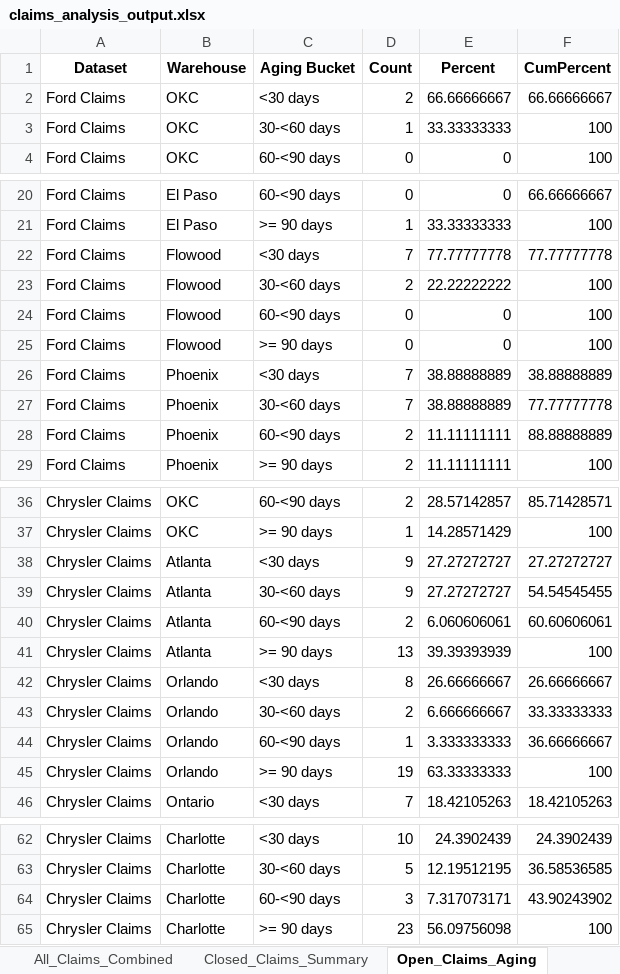
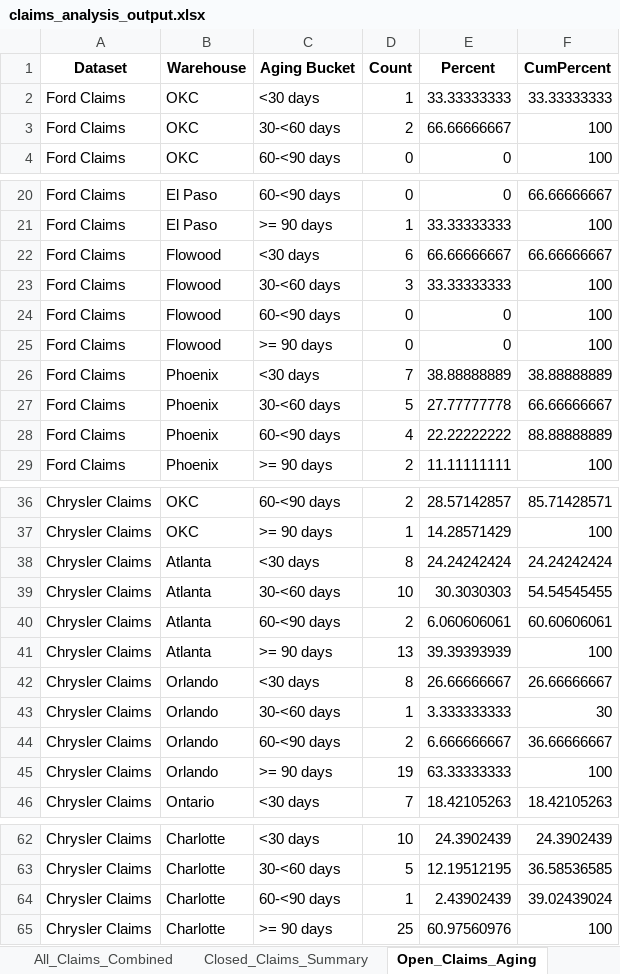
Before and after one commit to usma92/Claims, an Excel workbook: data/exports/claims_analysis_output.xlsx, sheet Open_Claims_Aging, drawn as a sheet; only a part is shown, gaps mark what is left out; values as stored, in another font and other column widths than the file's, no borders; the diff names each change by its address in the sheet, - before the commit and + after, or states it on an @@ line.

```diff
--- a/data/exports/claims_analysis_output.xlsx (sheet Open_Claims_Aging)
+++ b/data/exports/claims_analysis_output.xlsx (sheet Open_Claims_Aging)
-D2 (Count): 2
+D2 (Count): 1
-E2 (Percent): 66.66666667
+E2 (Percent): 33.33333333
-F2 (CumPercent): 66.66666667
+F2 (CumPercent): 33.33333333
-D3 (Count): 1
+D3 (Count): 2
-E3 (Percent): 33.33333333
+E3 (Percent): 66.66666667
-D22 (Count): 7
+D22 (Count): 6
-E22 (Percent): 77.77777778
+E22 (Percent): 66.66666667
-F22 (CumPercent): 77.77777778
+F22 (CumPercent): 66.66666667
-D23 (Count): 2
+D23 (Count): 3
-E23 (Percent): 22.22222222
+E23 (Percent): 33.33333333
-D27 (Count): 7
+D27 (Count): 5
-E27 (Percent): 38.88888889
+E27 (Percent): 27.77777778
-F27 (CumPercent): 77.77777778
+F27 (CumPercent): 66.66666667
-D28 (Count): 2
+D28 (Count): 4
-E28 (Percent): 11.11111111
+E28 (Percent): 22.22222222
-D38 (Count): 9
+D38 (Count): 8
-E38 (Percent): 27.27272727
+E38 (Percent): 24.24242424
-F38 (CumPercent): 27.27272727
+F38 (CumPercent): 24.24242424
-D39 (Count): 9
+D39 (Count): 10
-E39 (Percent): 27.27272727
+E39 (Percent): 30.3030303
-D43 (Count): 2
+D43 (Count): 1
-E43 (Percent): 6.666666667
+E43 (Percent): 3.333333333
-F43 (CumPercent): 33.33333333
+F43 (CumPercent): 30
-D44 (Count): 1
+D44 (Count): 2
-E44 (Percent): 3.333333333
+E44 (Percent): 6.666666667
-D64 (Count): 3
+D64 (Count): 1
-E64 (Percent): 7.317073171
+E64 (Percent): 2.43902439
-F64 (CumPercent): 43.90243902
+F64 (CumPercent): 39.02439024
-D65 (Count): 23
+D65 (Count): 25
-E65 (Percent): 56.09756098
+E65 (Percent): 60.97560976
```
Also changed, not shown: sheet All_Claims_Combined, sheet Open_Aging_Summary, sheet Open_Tasks_By_Warehouse, sheet Open_Tasks_Aggregate, 10 other files.
